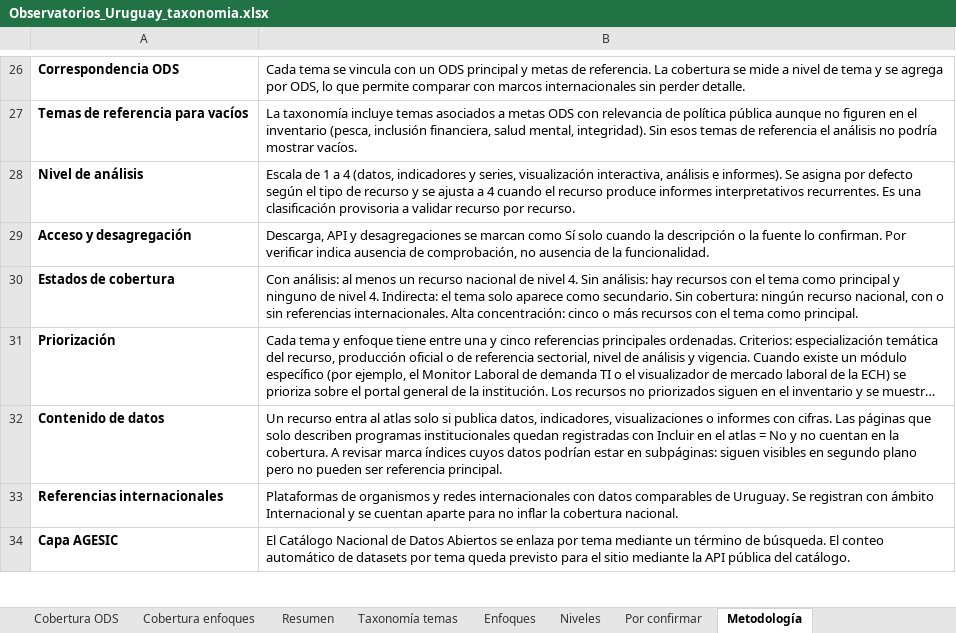
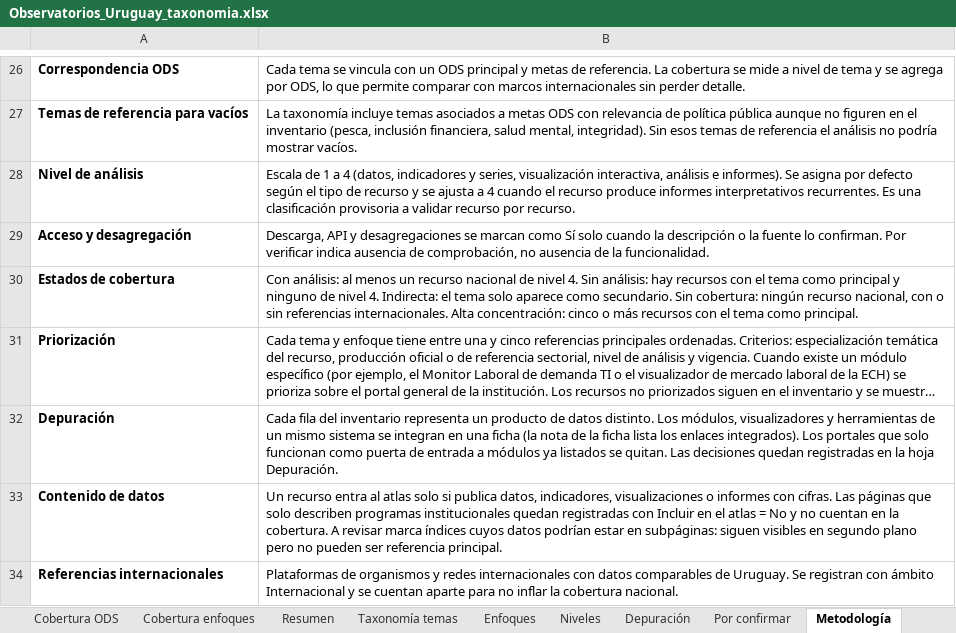
Before and after one commit to gersnano/atlas-observatorios-uy, an Excel workbook: data/Observatorios_Uruguay_taxonomia.xlsx, sheet Metodología, drawn as a sheet; only a part is shown, gaps mark what is left out; the shorter side is filled out with more unchanged rows; long unchanged cells end in …; values as stored, in another font and other column widths than the file's, no borders; the diff names each change by its address in the sheet, - before the commit and + after, or states it on an @@ line.

```diff
--- a/data/Observatorios_Uruguay_taxonomia.xlsx (sheet Metodología)
+++ b/data/Observatorios_Uruguay_taxonomia.xlsx (sheet Metodología)
+sheet tab: Depuración
+row 32: Depuración | Cada fila del inventario representa un producto de datos distinto. Los módulos, visualizadores y herramientas de un mismo sistema se integran en una ficha (la nota de la ficha lista los enlaces integrados). Los portales que solo funcionan como puerta de entrada a módulos ya listados se quitan. Las decisiones quedan registradas en la hoja Depuración.
```
Also changed, not shown: sheet Inventario, sheet Referencias por tema, sheet Resumen, sheet Cobertura temática, sheet Cobertura ODS, sheet Léeme, 1 more sheet, formulas that keep their value, charts or pictures, 2 other files.
